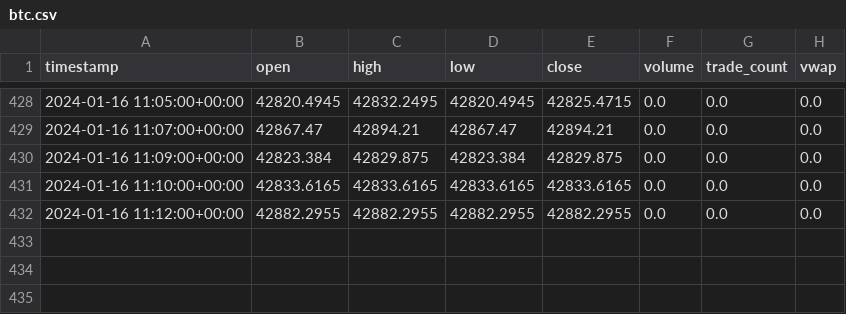
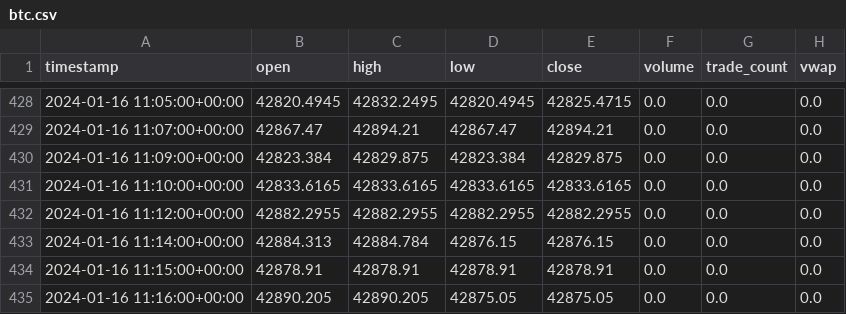
Before and after one commit to juliaxy0/Quantum-Trading, a CSV file: QT-Cryptobot/Data/btc.csv, drawn as a sheet; only a part is shown, gaps mark what is left out.

```diff
--- a/QT-Cryptobot/Data/btc.csv
+++ b/QT-Cryptobot/Data/btc.csv
@@ -432 +432,4 @@ timestamp,open,high,low,close,volume,trade_count,vwap
 2024-01-16 11:12:00+00:00,42882.2955,42882.2955,42882.2955,42882.2955,0.0,0.0,0.0
+2024-01-16 11:14:00+00:00,42884.313,42884.784,42876.15,42876.15,0.0,0.0,0.0
+2024-01-16 11:15:00+00:00,42878.91,42878.91,42878.91,42878.91,0.0,0.0,0.0
+2024-01-16 11:16:00+00:00,42890.205,42890.205,42875.05,42875.05,0.0,0.0,0.0
```
Also changed, not shown: QT-Cryptobot/Data/accountInfo.csv, QT-Cryptobot/Data/eth.csv, 4 other files.
